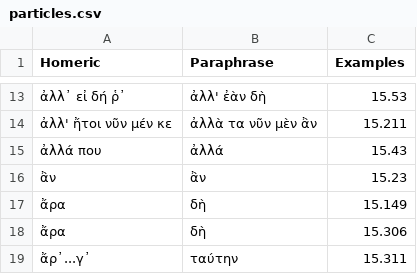
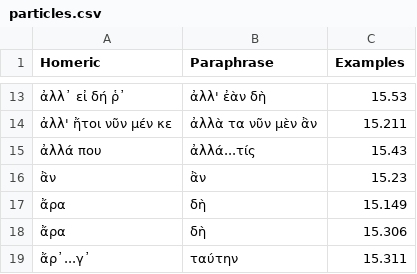
Before and after one commit to neelsmith/paraphrases, a CSV file: collections/particles.csv, drawn as a sheet; only a part is shown, gaps mark what is left out.

Commit message:
Update particles.csv

```diff
--- a/collections/particles.csv
+++ b/collections/particles.csv
@@ -14,3 +14,3 @@ Homeric,Paraphrase,Examples
 ἀλλ' ἤτοι νῦν μέν κε,ἀλλὰ τα νῦν μὲν ἂν,15.211
-ἀλλά που,ἀλλά,15.43
+ἀλλά που,ἀλλά...τίς,15.43
 ἂν,ἂν,15.23
```
